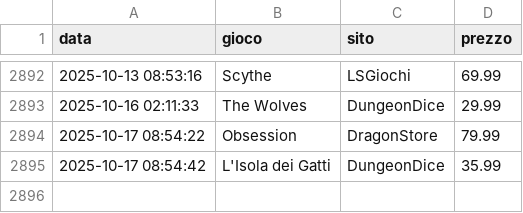
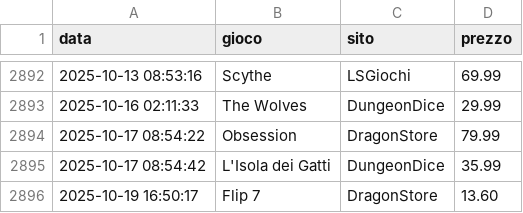
Before and after one commit to gigifacile/BGPrices, a CSV file: storico_prezzi.csv, drawn as a sheet; only a part is shown, gaps mark what is left out; the diff names each change by its address in the sheet, - before the commit and + after, or states it on an @@ line.

Commit message:
Aggiorna soglia minima, storico prezzi e prezzi attuali

```diff
--- a/storico_prezzi.csv
+++ b/storico_prezzi.csv
+row 2896: 2025-10-19 16:50:17 | Flip 7 | DragonStore | 13.60
```
Also changed, not shown: 2 other files.
